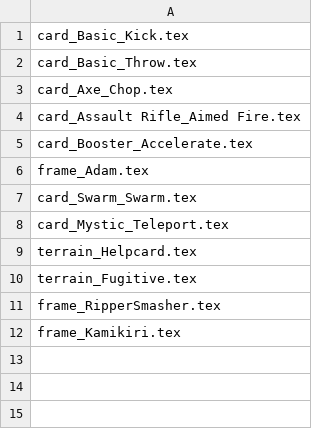
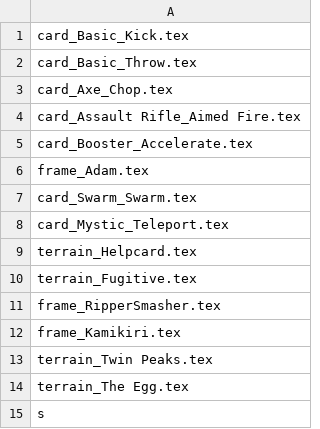
Before and after one commit to thesilencelies/mobileSuitGame, a CSV file: decks/individual_cards.csv, drawn as a sheet; the diff names each change by its address in the sheet, - before the commit and + after, or states it on an @@ line.

Commit message:
more terrain

```diff
--- a/decks/individual_cards.csv
+++ b/decks/individual_cards.csv
+row 13: terrain_Twin Peaks.tex
+row 14: terrain_The Egg.tex
+row 15: s
```
Also changed, not shown: 3 other files.
